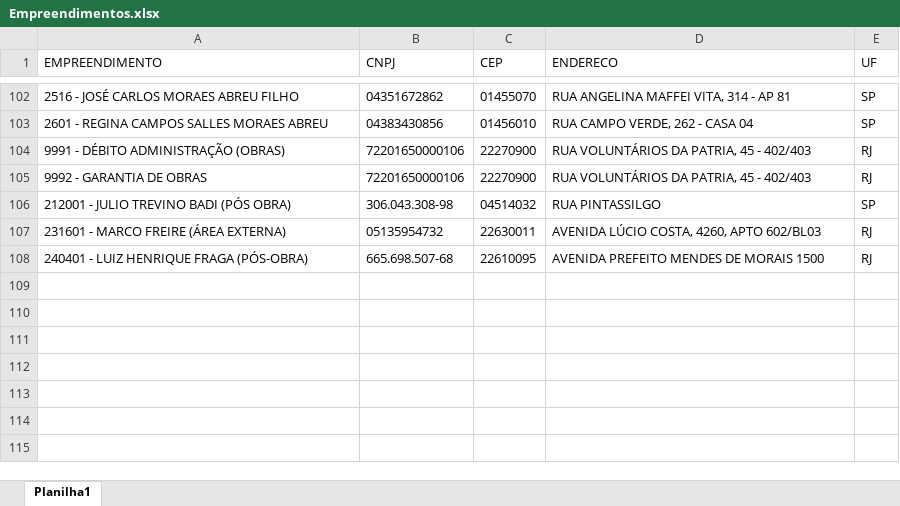
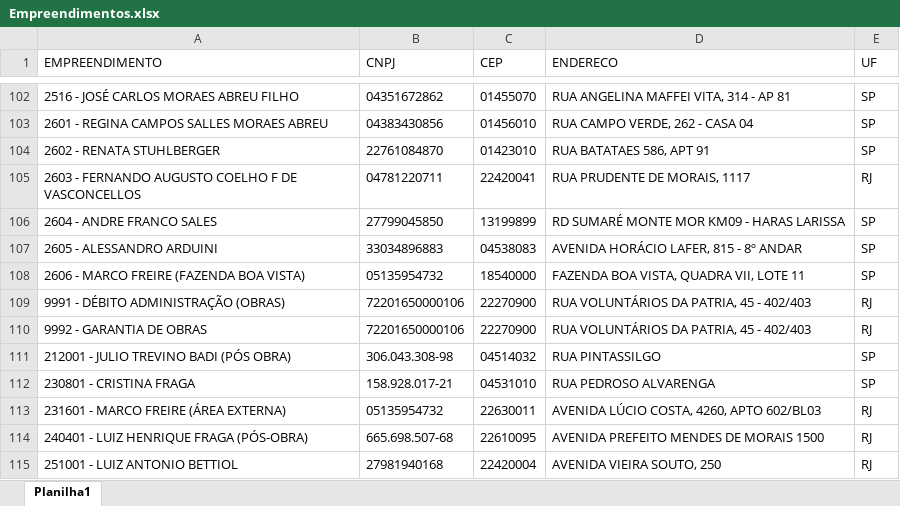
Before and after one commit to Mgiglio98/Indicadores_Suprimentos, an Excel workbook: Empreendimentos.xlsx, sheet Planilha1, drawn as a sheet; only a part is shown, gaps mark what is left out; values as stored, in another font and other column widths than the file's, no borders; the diff names each change by its address in the sheet, - before the commit and + after, or states it on an @@ line.

```diff
--- a/Empreendimentos.xlsx (sheet Planilha1)
+++ b/Empreendimentos.xlsx (sheet Planilha1)
+row 104: 2602 - RENATA STUHLBERGER | 22761084870 | 01423010 | RUA BATATAES 586, APT 91 | SP
+row 105: 2603 - FERNANDO AUGUSTO COELHO F DE VASCONCELLOS | 04781220711 | 22420041 | RUA PRUDENTE DE MORAIS, 1117 | RJ
+row 106: 2604 - ANDRE FRANCO SALES | 27799045850 | 13199899 | RD SUMARÉ MONTE MOR KM09 - HARAS LARISSA | SP
+row 107: 2605 - ALESSANDRO ARDUINI | 33034896883 | 04538083 | AVENIDA HORÁCIO LAFER, 815 - 8º ANDAR | SP
+row 108: 2606 - MARCO FREIRE (FAZENDA BOA VISTA) | 05135954732 | 18540000 | FAZENDA BOA VISTA, QUADRA VII, LOTE 11 | SP
+row 112: 230801 - CRISTINA FRAGA | 158.928.017-21 | 04531010 | RUA PEDROSO ALVARENGA | SP
+row 115: 251001 - LUIZ ANTONIO BETTIOL | 27981940168 | 22420004 | AVENIDA VIEIRA SOUTO, 250 | RJ
```
Also changed, not shown: AnaliseFornecedores.xlsx, 1 other file.
